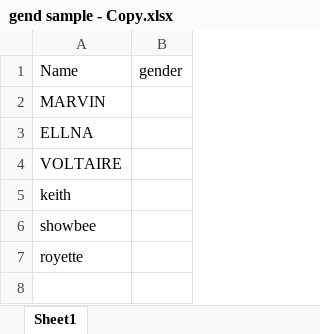
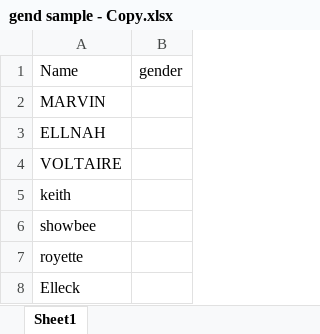
Before and after one commit to Teeejjj/streamlit-sample, an Excel workbook: gend sample - Copy.xlsx, sheet Sheet1, drawn as a sheet; values as stored, in another font and other column widths than the file's, no borders; the diff names each change by its address in the sheet, - before the commit and + after, or states it on an @@ line.

```diff
--- a/gend sample - Copy.xlsx (sheet Sheet1)
+++ b/gend sample - Copy.xlsx (sheet Sheet1)
-A3: ELLNA
+A3: ELLNAH
+row 8: Elleck
```
Also changed, not shown: 2 other files.
